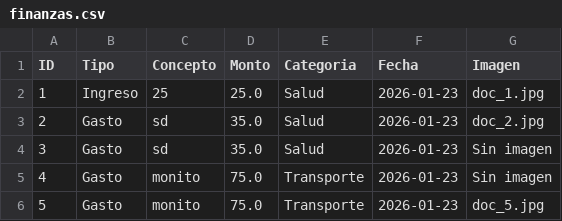
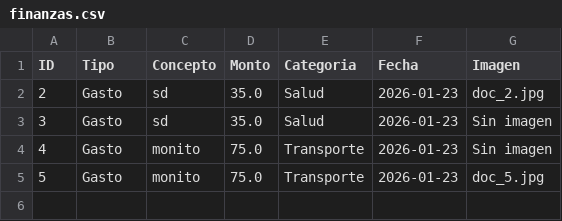
Before and after one commit to paesloma/app-gastos-python, a CSV file: finanzas.csv, drawn as a sheet; the diff names each change by its address in the sheet, - before the commit and + after, or states it on an @@ line.

Commit message:
Sincronización total

```diff
--- a/finanzas.csv
+++ b/finanzas.csv
-row 2: 1 | Ingreso | 25 | 25.0 | Salud | 2026-01-23 | doc_1.jpg
```
